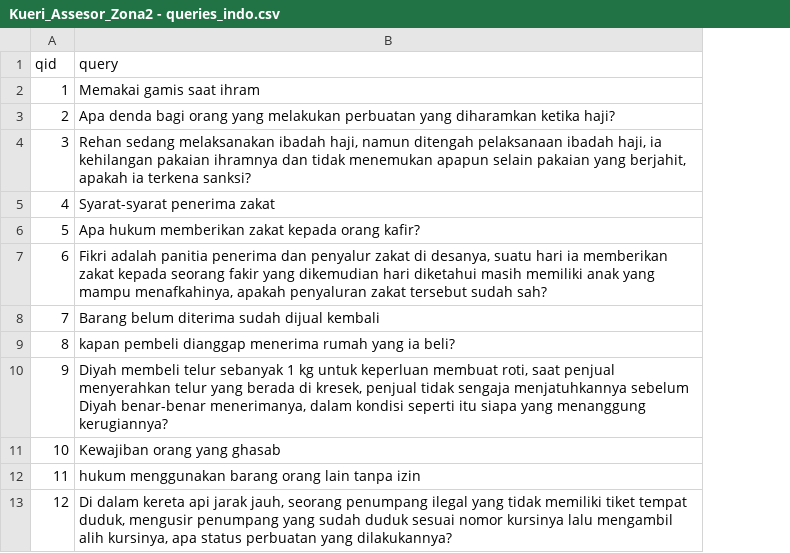
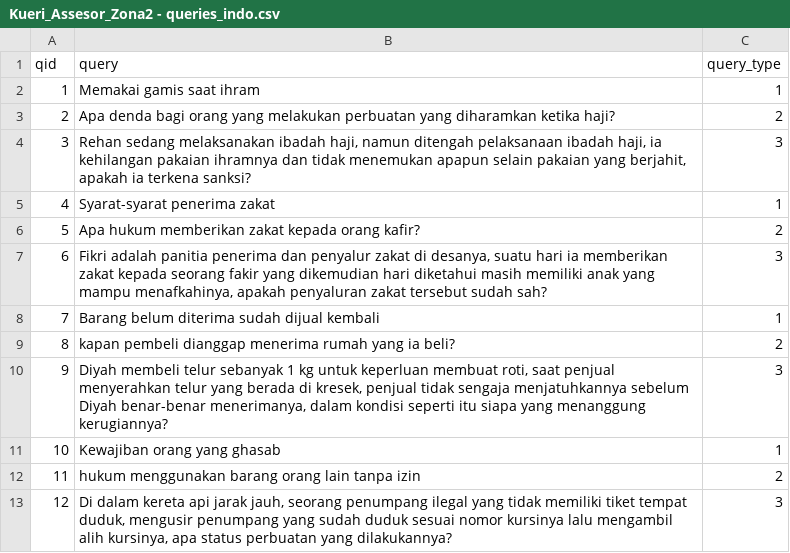
Before and after one commit to syifaurrr/skripsi-clir-code, a CSV file: data/queries/Kueri_Assesor_Zona2 - queries_indo.csv, drawn as a sheet; only a part is shown; the diff names each change by its address in the sheet, - before the commit and + after, or states it on an @@ line.

Commit message:
feat: add column query_type in Kueri_Assesor_Zona2 - queries_indo.csv

```diff
--- a/data/queries/Kueri_Assesor_Zona2 - queries_indo.csv
+++ b/data/queries/Kueri_Assesor_Zona2 - queries_indo.csv
+column C (query_type), rows 2-13: 1 | 2 | 3 | 1 | 2 | 3 | 1 | 2 | 3 | 1 | 2 | 3
```
